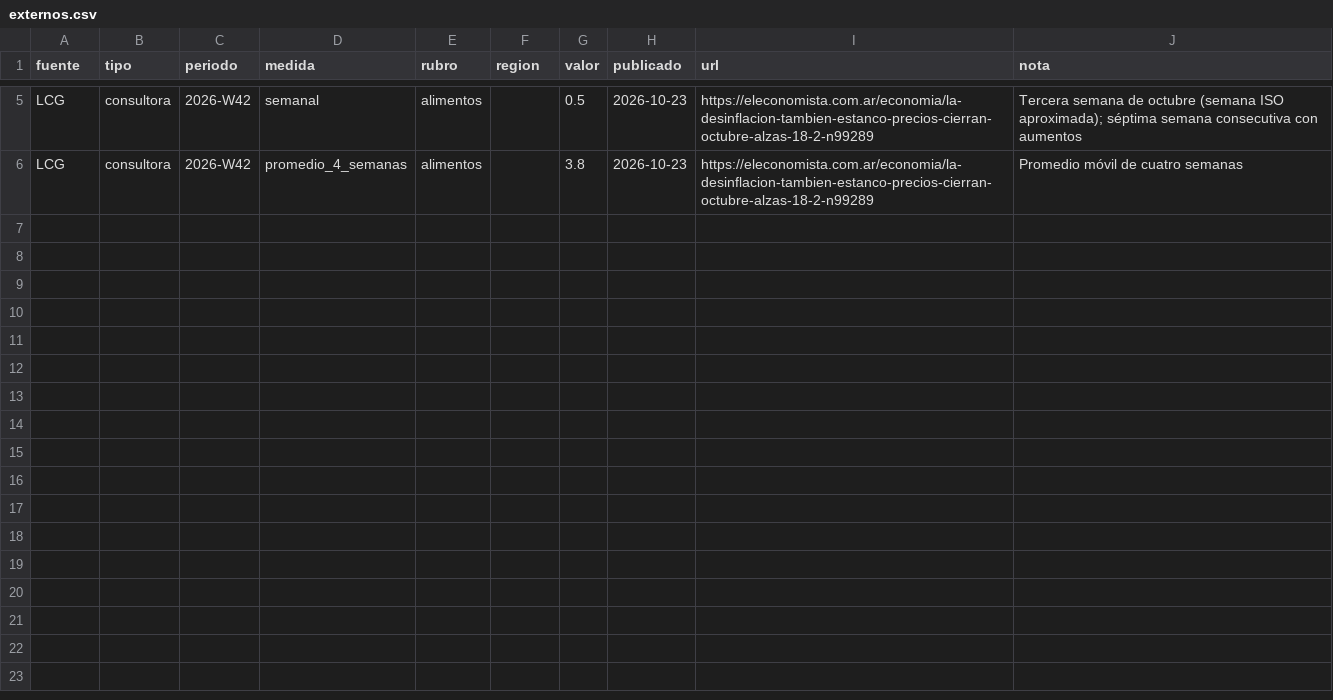
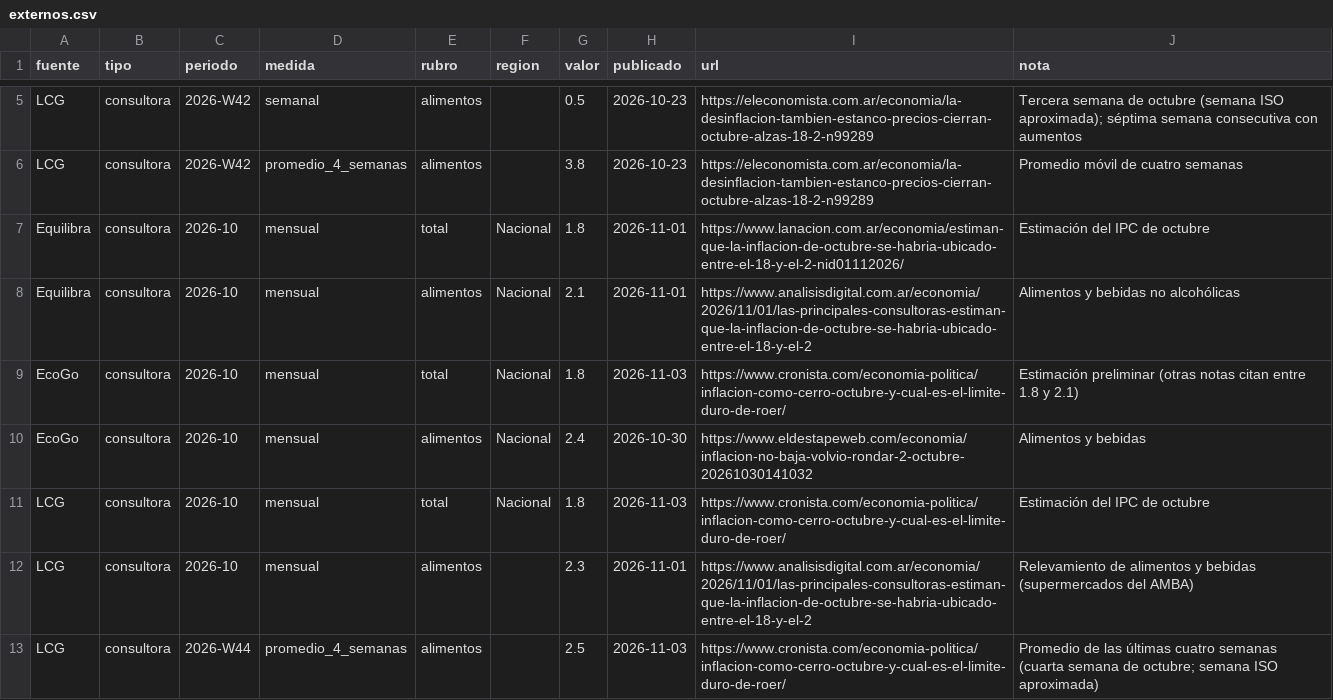
Before and after one commit to tadeobessega/ipceer, a CSV file: config/externos.csv, drawn as a sheet; only a part is shown, gaps mark what is left out; the diff covers the shown part only; the diff names each change by its address in the sheet, - before the commit and + after, or states it on an @@ line.

```diff
--- a/config/externos.csv
+++ b/config/externos.csv
+row 7: Equilibra | consultora | 2026-10 | mensual | total | Nacional | 1.8 | 2026-11-01 | https://www.lanacion.com.ar/economia/estiman-que-la-inflacion-de-octubre-se-habria-ubicado-entre-el-18-y-el-2-nid01112026/ | Estimación del IPC de octubre
+row 8: Equilibra | consultora | 2026-10 | mensual | alimentos | Nacional | 2.1 | 2026-11-01 | https://www.analisisdigital.com.ar/economia/2026/11/01/las-principales-consultoras-estiman-que-la-inflacion-de-octubre-se-habria-ubicado-entre-el-18-y-el-2 | Alimentos y bebidas no alcohólicas
+row 9: EcoGo | consultora | 2026-10 | mensual | total | Nacional | 1.8 | 2026-11-03 | https://www.cronista.com/economia-politica/inflacion-como-cerro-octubre-y-cual-es-el-limite-duro-de-roer/ | Estimación preliminar (otras notas citan entre 1.8 y 2.1)
+row 10: EcoGo | consultora | 2026-10 | mensual | alimentos | Nacional | 2.4 | 2026-10-30 | https://www.eldestapeweb.com/economia/inflacion-no-baja-volvio-rondar-2-octubre-20261030141032 | Alimentos y bebidas
+row 11: LCG | consultora | 2026-10 | mensual | total | Nacional | 1.8 | 2026-11-03 | https://www.cronista.com/economia-politica/inflacion-como-cerro-octubre-y-cual-es-el-limite-duro-de-roer/ | Estimación del IPC de octubre
+row 12: LCG | consultora | 2026-10 | mensual | alimentos |  | 2.3 | 2026-11-01 | https://www.analisisdigital.com.ar/economia/2026/11/01/las-principales-consultoras-estiman-que-la-inflacion-de-octubre-se-habria-ubicado-entre-el-18-y-el-2 | Relevamiento de alimentos y bebidas (supermercados del AMBA)
+row 13: LCG | consultora | 2026-W44 | promedio_4_semanas | alimentos |  | 2.5 | 2026-11-03 | https://www.cronista.com/economia-politica/inflacion-como-cerro-octubre-y-cual-es-el-limite-duro-de-roer/ | Promedio de las últimas cuatro semanas (cuarta semana de octubre; semana ISO aproximada)
```
Also changed, not shown: 7 added rows elsewhere in this file, config/regulados/tarifas.csv, 9 other files.
